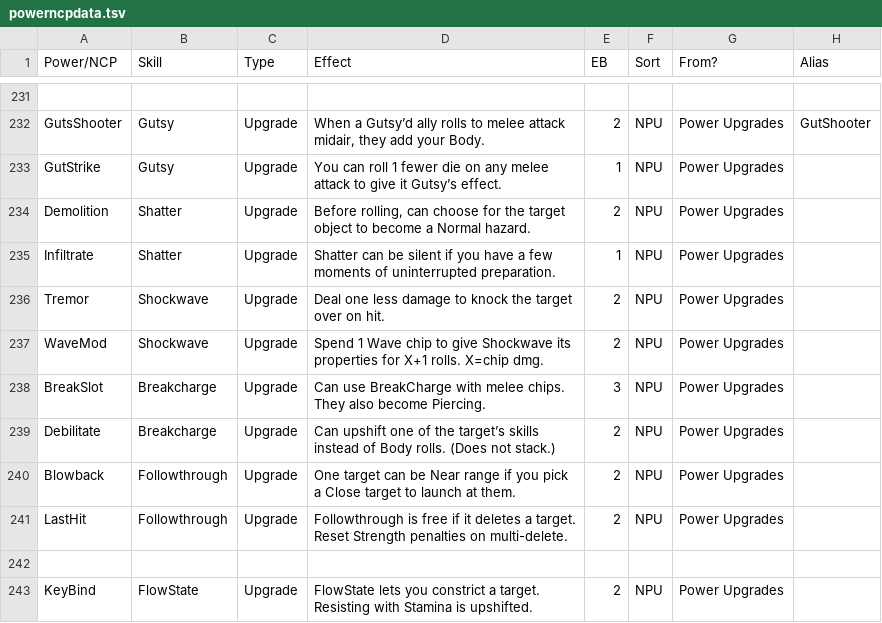
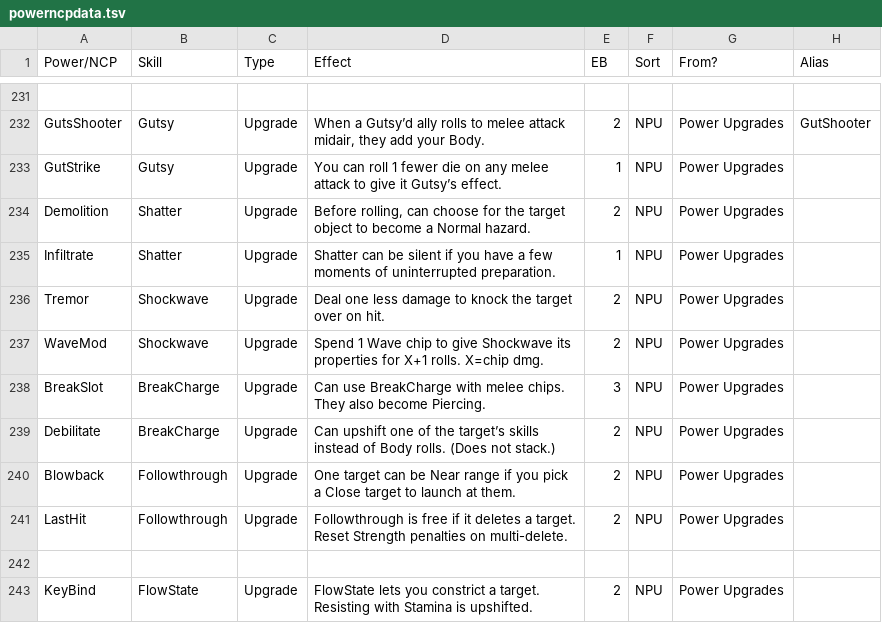
Before and after one commit to gskbladez/PROGBOT_CODE_DUMP, a TSV file: powerncpdata.tsv, drawn as a sheet; only a part is shown, gaps mark what is left out.

Commit message:
fixing BreakSlot embed color

```diff
--- a/powerncpdata.tsv
+++ b/powerncpdata.tsv
@@ -237,4 +237,4 @@ Tremor	Shockwave	Upgrade	Deal one less damage to knock the target over on hit.	2
 WaveMod	Shockwave	Upgrade	Spend 1 Wave chip to give Shockwave its properties for X+1 rolls. X=chip dmg.	2	NPU	Power Upgrades	
-BreakSlot	Breakcharge	Upgrade	Can use BreakCharge with melee chips. They also become Piercing.	3	NPU	Power Upgrades	
-Debilitate	Breakcharge	Upgrade	Can upshift one of the target’s skills instead of Body rolls. (Does not stack.)	2	NPU	Power Upgrades	
+BreakSlot	BreakCharge	Upgrade	Can use BreakCharge with melee chips. They also become Piercing.	3	NPU	Power Upgrades	
+Debilitate	BreakCharge	Upgrade	Can upshift one of the target’s skills instead of Body rolls. (Does not stack.)	2	NPU	Power Upgrades	
 Blowback	Followthrough	Upgrade	One target can be Near range if you pick a Close target to launch at them.	2	NPU	Power Upgrades	
```
Also changed, not shown: 1 other file.
